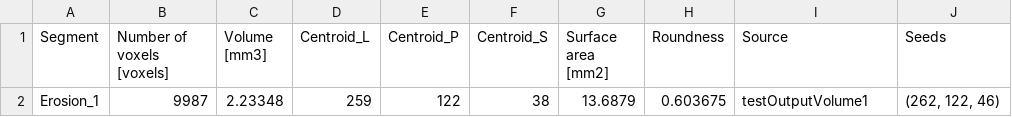
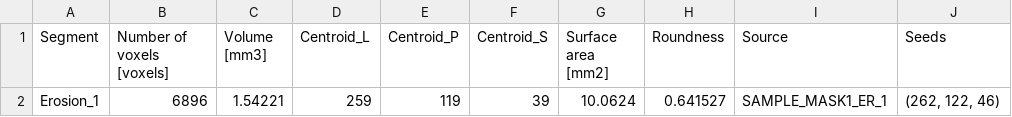
Before and after one commit to ManskeLab/Bone_Analysis_Modules, a CSV file: TestFiles/SAMPLE_TABLE1.csv, drawn as a sheet; only a part is shown; the diff names each change by its address in the sheet, - before the commit and + after, or states it on an @@ line.

```diff
--- a/TestFiles/SAMPLE_TABLE1.csv
+++ b/TestFiles/SAMPLE_TABLE1.csv
-B2 (Number of voxels [voxels]): 9987
+B2 (Number of voxels [voxels]): 6896
-C2 (Volume [mm3]): 2.23348
+C2 (Volume [mm3]): 1.54221
-E2 (Centroid_P): 122
+E2 (Centroid_P): 119
-F2 (Centroid_S): 38
+F2 (Centroid_S): 39
-G2 (Surface area [mm2]): 13.6879
+G2 (Surface area [mm2]): 10.0624
-H2 (Roundness): 0.603675
+H2 (Roundness): 0.641527
-I2 (Source): testOutputVolume1
+I2 (Source): SAMPLE_MASK1_ER_1
```
Also changed, not shown: TestFiles/SAMPLE_TABLE2.csv, TestFiles/SAMPLE_TABLE3.csv, 32 other files.
